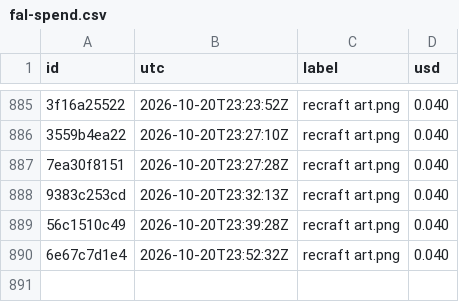
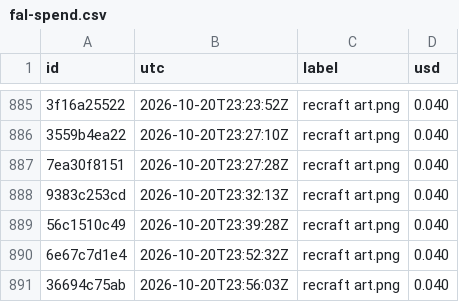
Before and after one commit to captainunderpantz67/graphicteesco, a CSV file: docs/fal-spend.csv, drawn as a sheet; only a part is shown, gaps mark what is left out; the diff names each change by its address in the sheet, - before the commit and + after, or states it on an @@ line.

```diff
--- a/docs/fal-spend.csv
+++ b/docs/fal-spend.csv
+row 891: 36694c75ab | 2026-10-20T23:56:03Z | recraft art.png | 0.040
```
Also changed, not shown: 10 other files.
